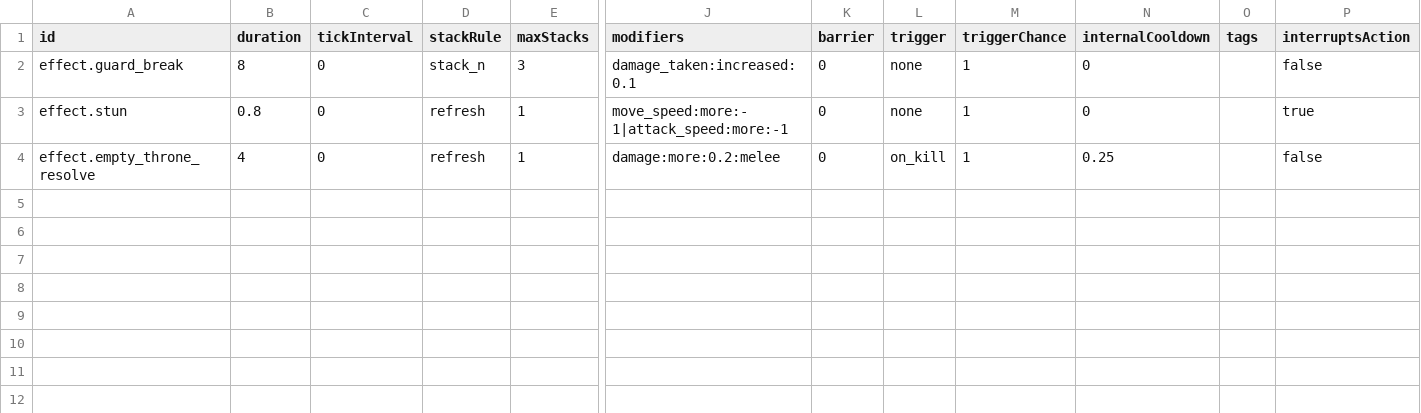
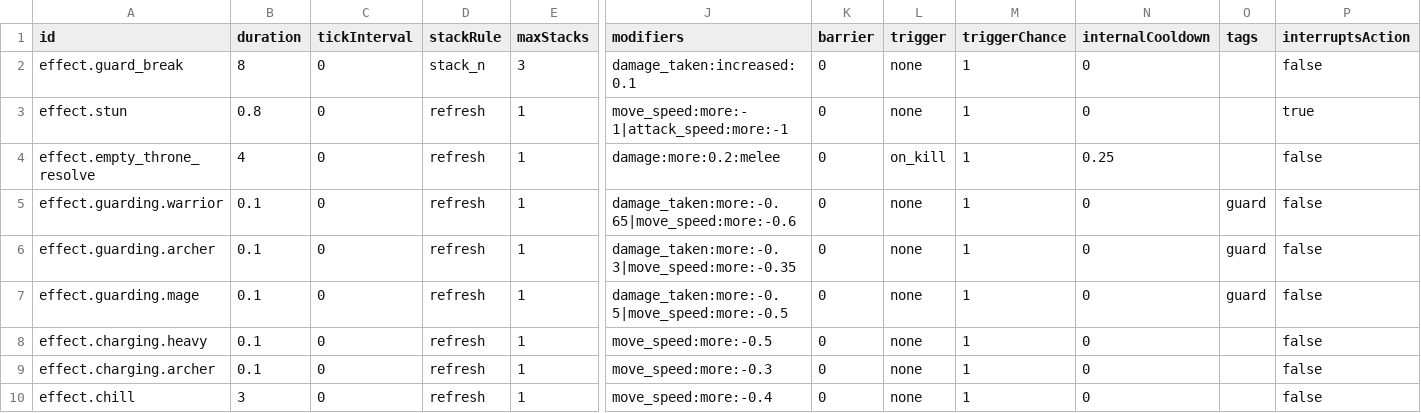
Before and after one commit to Willvinicius2/echoes-of-the-shatter, a CSV file: EchoesOfTheShatter/Content/Data/effects.csv, drawn as a sheet; only a part is shown, gaps mark what is left out; rows hold the shown columns only; the diff names each change by its address in the sheet, - before the commit and + after, or states it on an @@ line.

```diff
--- a/EchoesOfTheShatter/Content/Data/effects.csv
+++ b/EchoesOfTheShatter/Content/Data/effects.csv
+row 5: effect.guarding.warrior | 0.1 | 0 | refresh | 1 | damage_taken:more:-0.65|move_speed:more:-0.6 | 0 | none | 1 | 0 | guard | false
+row 6: effect.guarding.archer | 0.1 | 0 | refresh | 1 | damage_taken:more:-0.3|move_speed:more:-0.35 | 0 | none | 1 | 0 | guard | false
+row 7: effect.guarding.mage | 0.1 | 0 | refresh | 1 | damage_taken:more:-0.5|move_speed:more:-0.5 | 0 | none | 1 | 0 | guard | false
+row 8: effect.charging.heavy | 0.1 | 0 | refresh | 1 | move_speed:more:-0.5 | 0 | none | 1 | 0 |  | false
+row 9: effect.charging.archer | 0.1 | 0 | refresh | 1 | move_speed:more:-0.3 | 0 | none | 1 | 0 |  | false
+row 10: effect.chill | 3 | 0 | refresh | 1 | move_speed:more:-0.4 | 0 | none | 1 | 0 |  | false
```
Also changed, not shown: EchoesOfTheShatter/Content/Data/Loc/content.csv, EchoesOfTheShatter/Content/Data/class_stats.csv, 20 other files.
